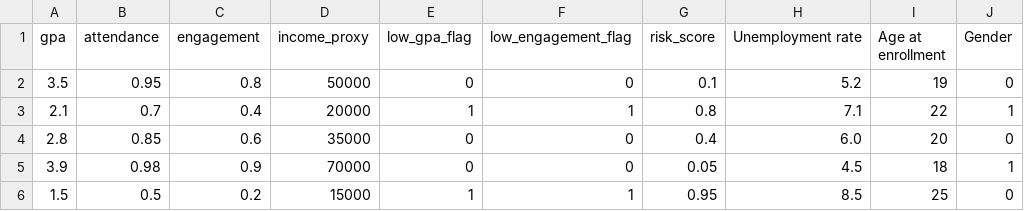
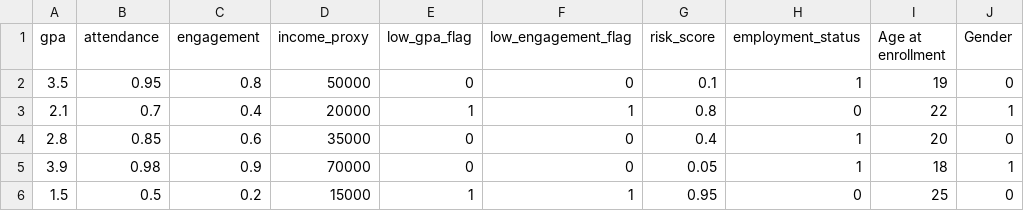
Before and after one commit to danilao-bot/EduSafe-AI, a CSV file: models/X_train_sample.csv, drawn as a sheet.

Commit message:
feat: convert currency to Naira and update employment status to binary
- Add utils.py with currency conversion functions (USD <-> Naira at 1:1300 rate)
- Update input_form.py: Convert income from USD to Naira before storing in session
- Change employment input from percentage to Yes/No (binary 1/0) selector
- Update dashboard.py: Display income in Naira (₦) instead of USD ($)
- Display employment status as 'Yes'/'No' in SHAP/LIME explanations
- Update feature list to use 'employment_status' instead of 'Unemployment rate'
- Update X_train_sample.csv: Convert unemployment rate percentages to employment_status binary values
- Update mock profiles to use employment_status field (1/0)

```diff
--- a/models/X_train_sample.csv
+++ b/models/X_train_sample.csv
@@ -1,6 +1,6 @@
-gpa,attendance,engagement,income_proxy,low_gpa_flag,low_engagement_flag,risk_score,Unemployment rate,Age at enrollment,Gender
-3.5,0.95,0.8,50000,0,0,0.1,5.2,19,0
-2.1,0.7,0.4,20000,1,1,0.8,7.1,22,1
-2.8,0.85,0.6,35000,0,0,0.4,6.0,20,0
-3.9,0.98,0.9,70000,0,0,0.05,4.5,18,1
-1.5,0.5,0.2,15000,1,1,0.95,8.5,25,0
+gpa,attendance,engagement,income_proxy,low_gpa_flag,low_engagement_flag,risk_score,employment_status,Age at enrollment,Gender
+3.5,0.95,0.8,50000,0,0,0.1,1,19,0
+2.1,0.7,0.4,20000,1,1,0.8,0,22,1
+2.8,0.85,0.6,35000,0,0,0.4,1,20,0
+3.9,0.98,0.9,70000,0,0,0.05,1,18,1
+1.5,0.5,0.2,15000,1,1,0.95,0,25,0
```
Also changed, not shown: 3 other files.
